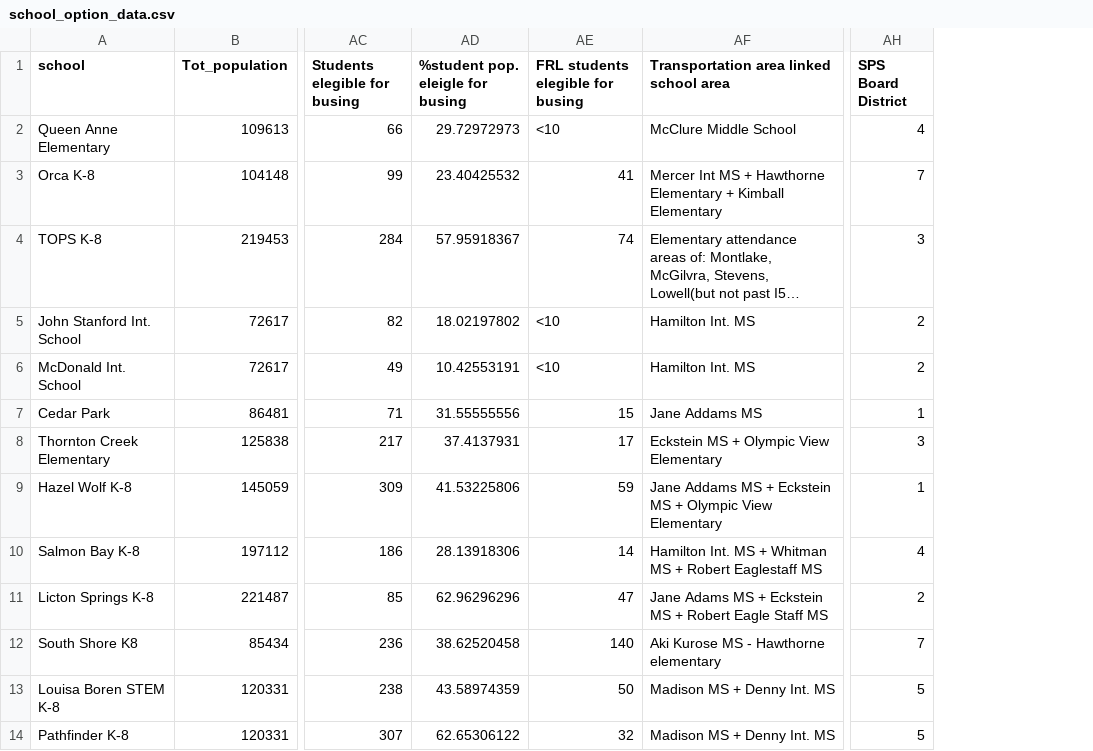
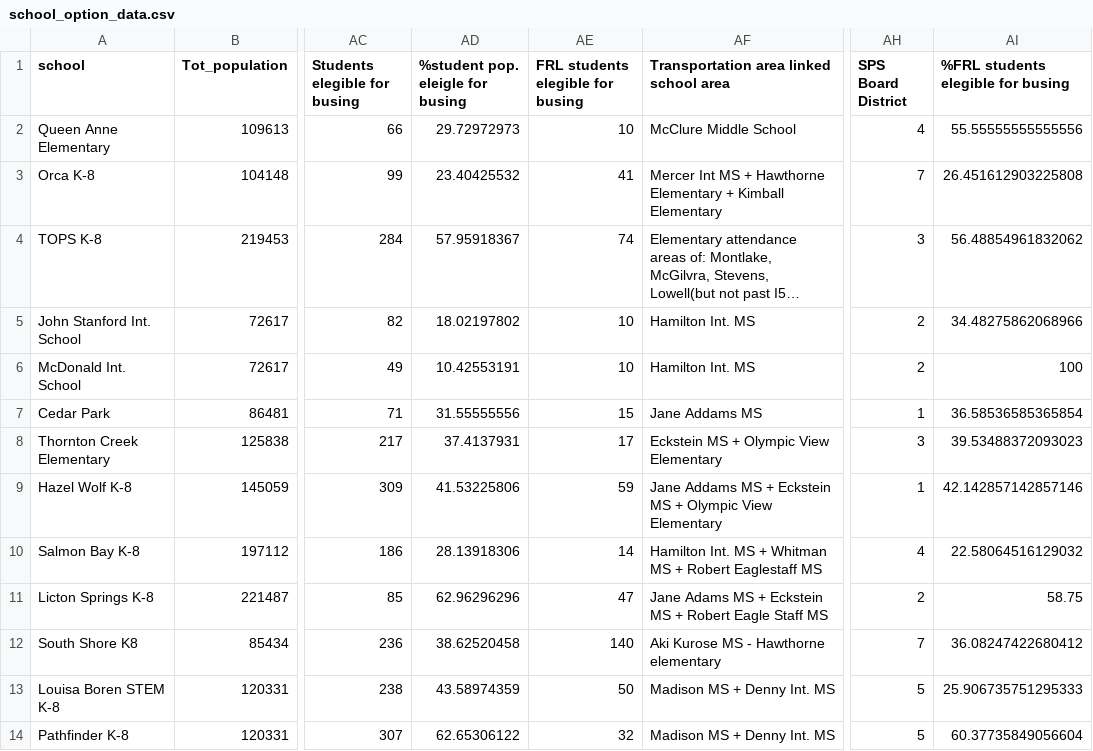
Before and after one commit to hmorzaria/SPS_transportation, a CSV file: school_option_data.csv, drawn as a sheet; only a part is shown, gaps mark what is left out; long unchanged cells end in …; the diff names each change by its address in the sheet, - before the commit and + after, or states it on an @@ line.

```diff
--- a/school_option_data.csv
+++ b/school_option_data.csv
+column AI, rows 1-14: %FRL students elegible for busing | 55.55555555555556 | 26.451612903225808 | 56.48854961832062 | 34.48275862068966 | 100 | 36.58536585365854 | 39.53488372093023 | 42.142857142857146 | 22.58064516129032 | 58.75 | 36.08247422680412 | 25.906735751295333 | 60.37735849056604
-AE2 (FRL students elegible for busing): <10
+AE2 (FRL students elegible for busing): 10
-AE5:AE6 (FRL students elegible for busing): <10
+AE5:AE6 (FRL students elegible for busing): 10
```
Also changed, not shown: option_school_demographics.csv, 9 other files.
